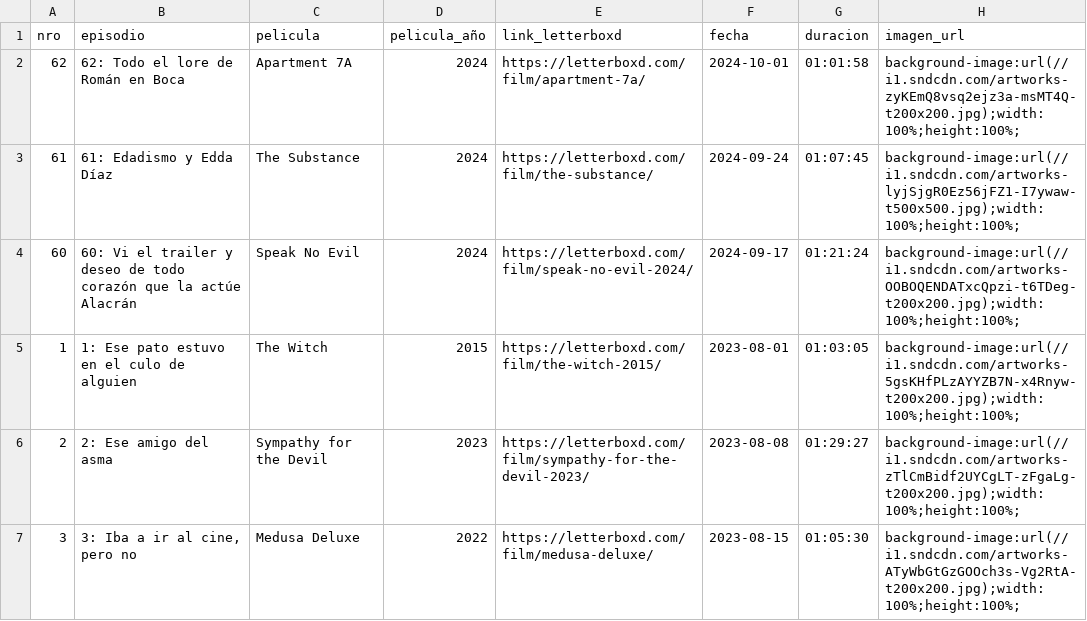
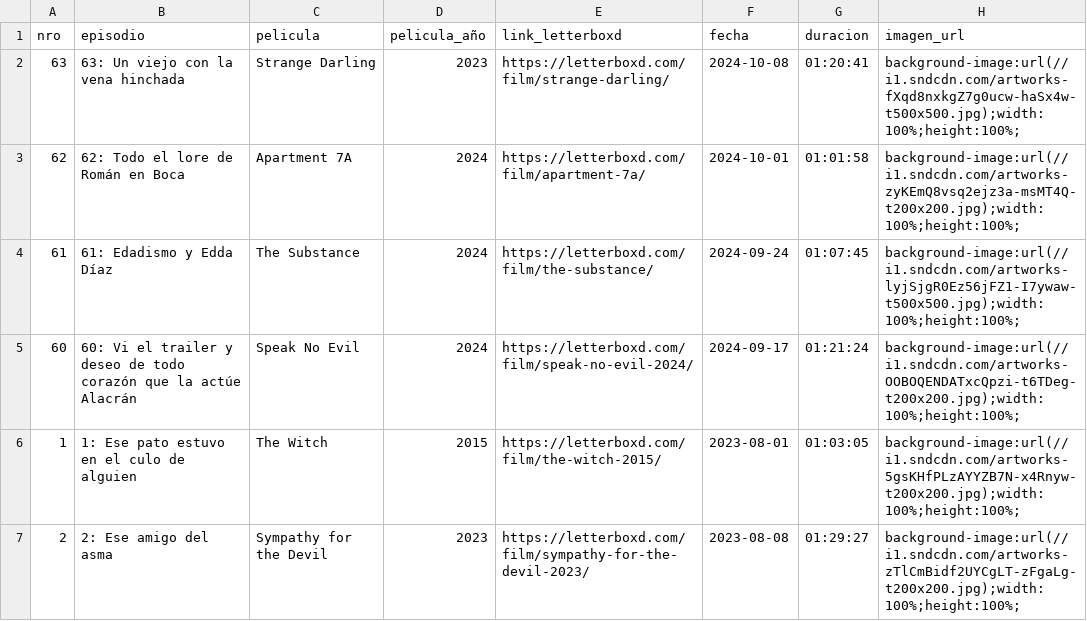
Before and after one commit to vhgauto/ht.buscador, a CSV file: datos/country_club.csv, drawn as a sheet; only a part is shown; the shorter side is filled out with more unchanged rows.

Commit message:
Update country_club.csv

```diff
--- a/datos/country_club.csv
+++ b/datos/country_club.csv
@@ -1,2 +1,3 @@
 nro,episodio,pelicula,pelicula_año,link_letterboxd,fecha,duracion,imagen_url
+63,63: Un viejo con la vena hinchada,Strange Darling,2023,https://letterboxd.com/film/strange-darling/,2024-10-08,01:20:41,background-image:url(//i1.sndcdn.com/artworks-fXqd8nxkgZ7g0ucw-haSx4w-t500x500.jpg);width:100%;height:100%;
 62,62: Todo el lore de Román en Boca,Apartment 7A,2024,https://letterboxd.com/film/apartment-7a/,2024-10-01,01:01:58,background-image:url(//i1.sndcdn.com/artworks-zyKEmQ8vsq2ejz3a-msMT4Q-t200x200.jpg);width:100%;height:100%;
```
